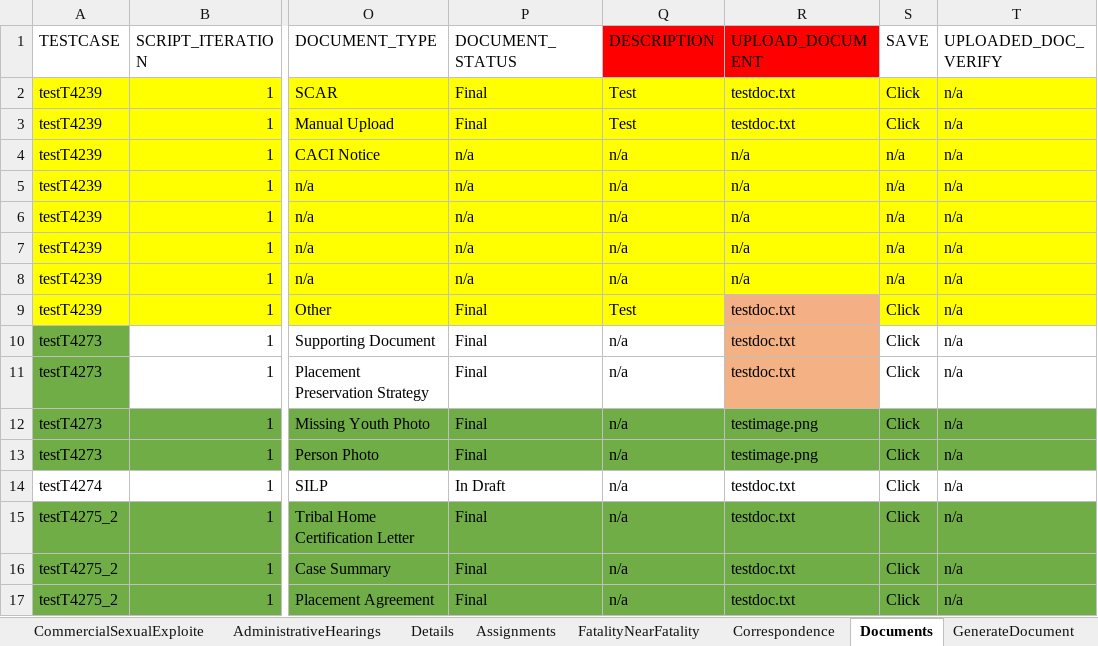
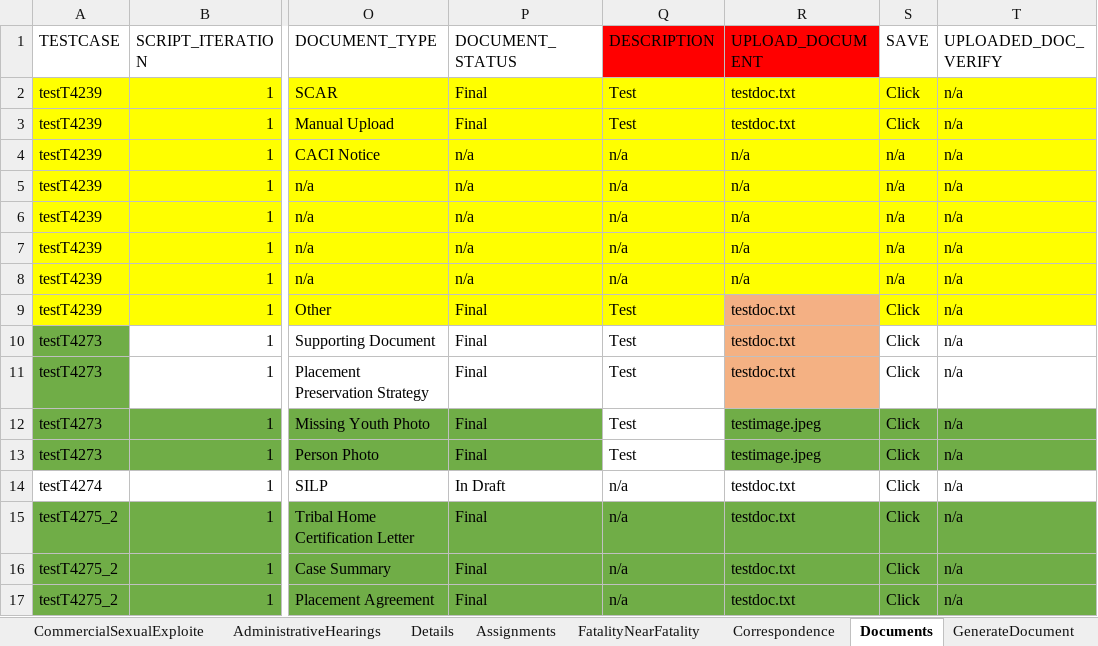
Before and after one commit to Devendra007-star/TestData, an Excel workbook: Folio.xlsx, sheet Documents, drawn as a sheet; only a part is shown, gaps mark what is left out; values as stored, in another font and other column widths than the file's, no borders; the diff names each change by its address in the sheet, - before the commit and + after, or states it on an @@ line.

Commit message:
Add files via upload

```diff
--- a/Folio.xlsx (sheet Documents)
+++ b/Folio.xlsx (sheet Documents)
-Q10:Q13 (DESCRIPTION): n/a
+Q10:Q13 (DESCRIPTION): Test
-Q12:Q13 fill: #70AD47
+Q12:Q13 fill: none
-R12:R13 (UPLOAD_DOCUMENT): testimage.png
+R12:R13 (UPLOAD_DOCUMENT): testimage.jpeg
```
Also changed, not shown: sheet Person, sheet Details, sheet PromoteToCase, sheet ContactLog.
